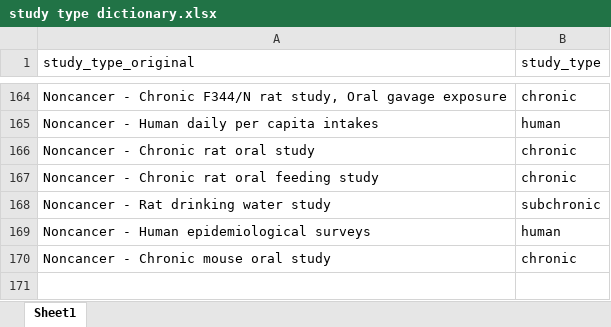
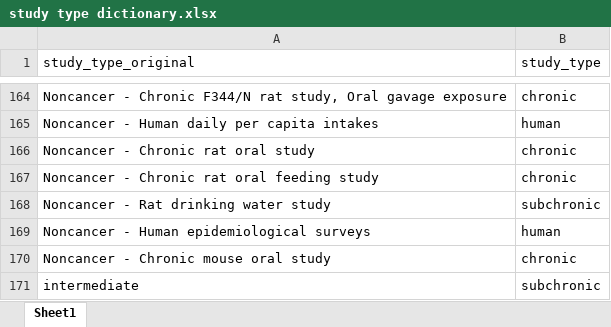
Before and after one commit to richardjudson/toxvaldbBMDh, an Excel workbook: data/study type dictionary.xlsx, sheet Sheet1, drawn as a sheet; only a part is shown, gaps mark what is left out; values as stored, in another font and other column widths than the file's, no borders; the diff names each change by its address in the sheet, - before the commit and + after, or states it on an @@ line.

```diff
--- a/data/study type dictionary.xlsx (sheet Sheet1)
+++ b/data/study type dictionary.xlsx (sheet Sheet1)
+row 171: intermediate | subchronic
```
Also changed, not shown: 2 other files.
